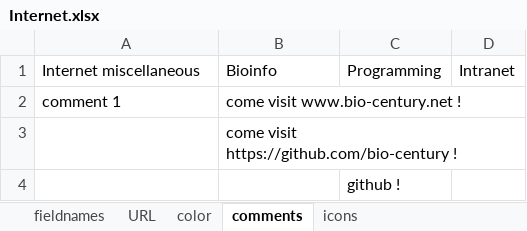
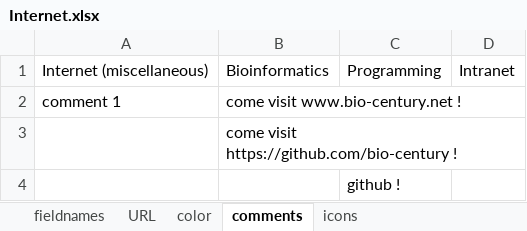
Before and after one commit to bio-century/Actionbutton-Dashboard, an Excel workbook: src/main/resources/spreadsheetFiles/Internet.xlsx, sheet comments, drawn as a sheet; values as stored, in another font and other column widths than the file's, no borders; the diff names each change by its address in the sheet, - before the commit and + after, or states it on an @@ line.

```diff
--- a/src/main/resources/spreadsheetFiles/Internet.xlsx (sheet comments)
+++ b/src/main/resources/spreadsheetFiles/Internet.xlsx (sheet comments)
-A1: Internet miscellaneous
+A1: Internet (miscellaneous)
-B1: Bioinfo
+B1: Bioinformatics
```
Also changed, not shown: sheet icons, sheet URL, sheet fieldnames, src/main/resources/spreadsheetFiles/SSD local.xlsx, src/main/resources/spreadsheetFiles/Starttab.xlsx, 17 other files.
